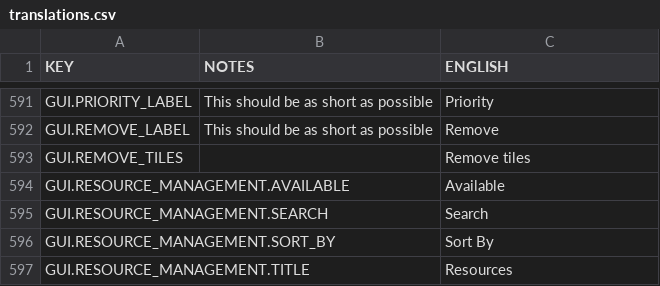
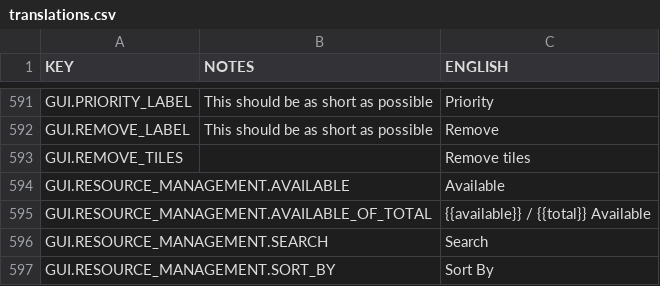
Before and after one commit to rossturner/mountaincore, a CSV file: core/mods/base/translations/translations.csv, drawn as a sheet; only a part is shown, gaps mark what is left out; the shorter side is filled out with more unchanged rows; the diff names each change by its address in the sheet, - before the commit and + after, or states it on an @@ line.

```diff
--- a/core/mods/base/translations/translations.csv
+++ b/core/mods/base/translations/translations.csv
+row 595: GUI.RESOURCE_MANAGEMENT.AVAILABLE_OF_TOTAL |  | {{available}} / {{total}} Available
```
Also changed, not shown: core/assets/translations/collated.csv, 5 other files.
